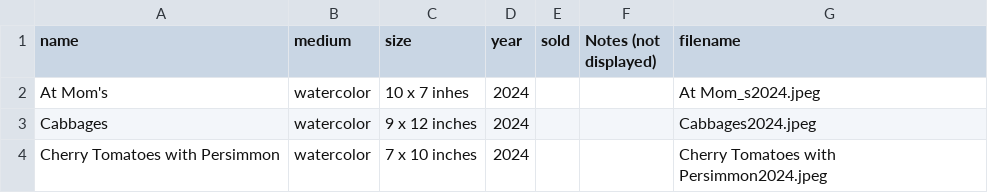
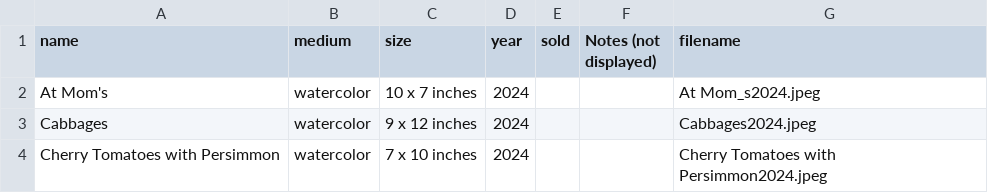
Before and after one commit to wolfabj/amandajacobswolf, a CSV file: src/_data/works-on-paper.csv, drawn as a sheet; only a part is shown.

Commit message:
fix typo

```diff
--- a/src/_data/works-on-paper.csv
+++ b/src/_data/works-on-paper.csv
@@ -1,3 +1,3 @@
 name,medium,size,year,sold,Notes (not displayed),filename
-At Mom's,watercolor,10 x 7 inhes,2024,,,At Mom_s2024.jpeg
+At Mom's,watercolor,10 x 7 inches,2024,,,At Mom_s2024.jpeg
 Cabbages,watercolor,9 x 12 inches,2024,,,Cabbages2024.jpeg
```
